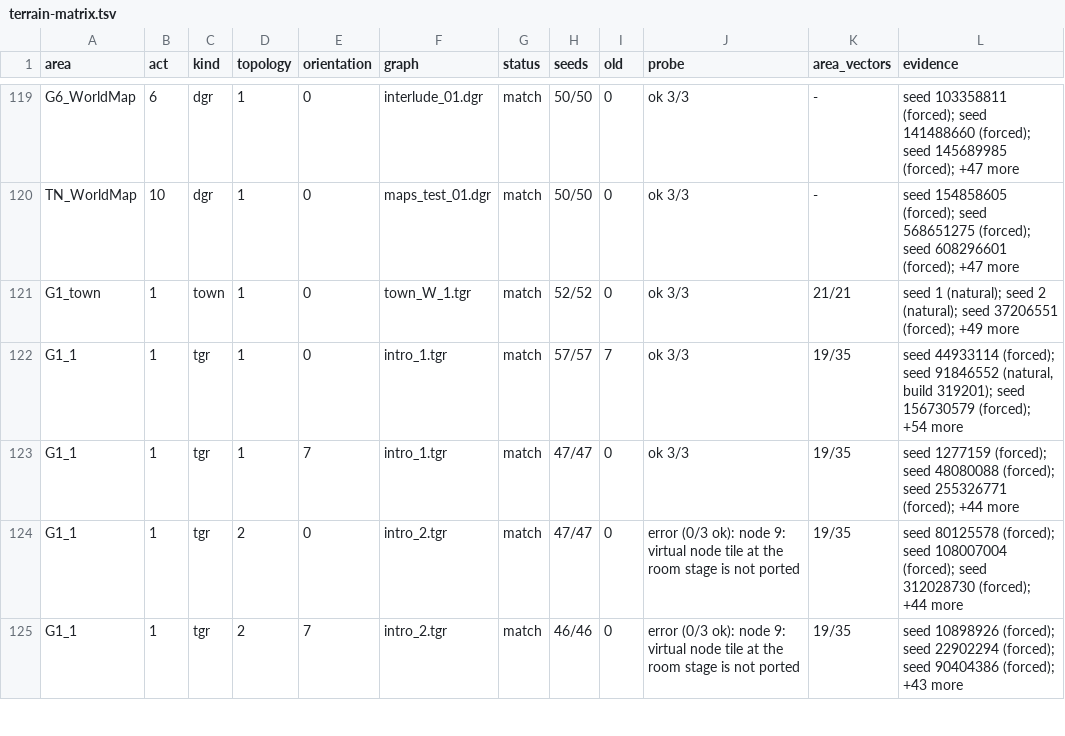
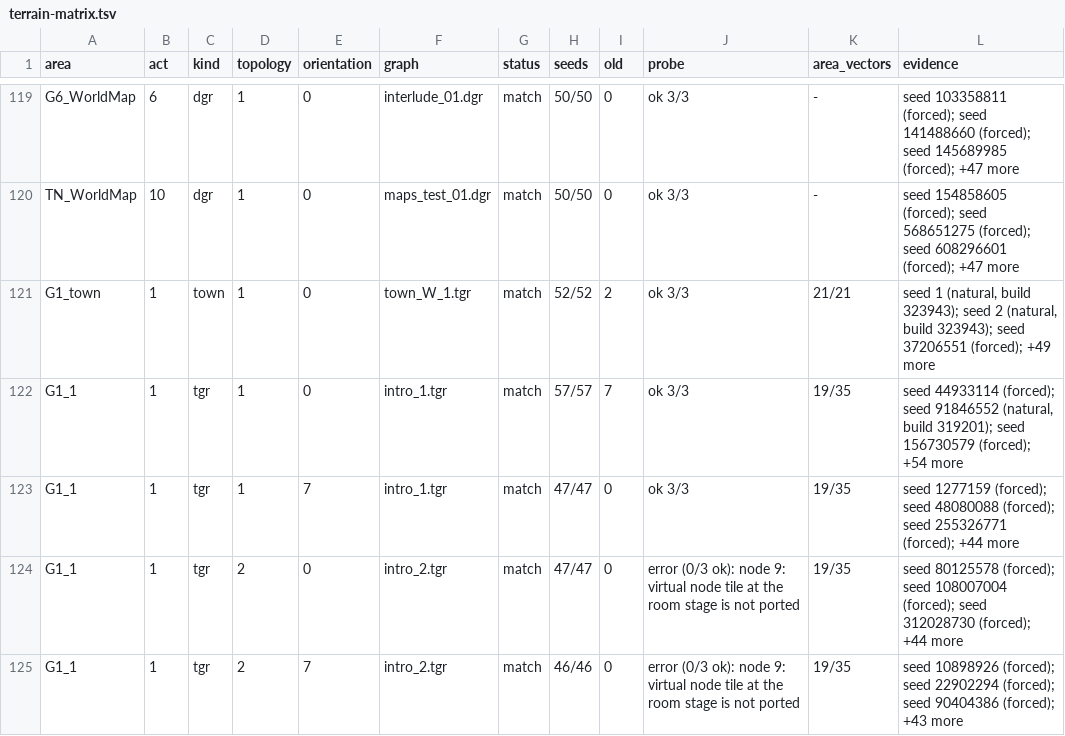
Before and after one commit to Distorbed678/Poe2ModdingProject, a TSV file: docs/status/terrain-matrix.tsv, drawn as a sheet; only a part is shown, gaps mark what is left out; the diff covers the shown part only.

```diff
--- a/docs/status/terrain-matrix.tsv
+++ b/docs/status/terrain-matrix.tsv
@@ -120,3 +120,3 @@ G6_WorldMap	6	dgr	1	0	interlude_01.dgr	match	50/50	0	ok 3/3	-	seed 103358811 (fo
 TN_WorldMap	10	dgr	1	0	maps_test_01.dgr	match	50/50	0	ok 3/3	-	seed 154858605 (forced); seed 568651275 (forced); seed 608296601 (forced); +47 more
-G1_town	1	town	1	0	town_W_1.tgr	match	52/52	0	ok 3/3	21/21	seed 1 (natural); seed 2 (natural); seed 37206551 (forced); +49 more
+G1_town	1	town	1	0	town_W_1.tgr	match	52/52	2	ok 3/3	21/21	seed 1 (natural, build 323943); seed 2 (natural, build 323943); seed 37206551 (forced); +49 more
 G1_1	1	tgr	1	0	intro_1.tgr	match	57/57	7	ok 3/3	19/35	seed 44933114 (forced); seed 91846552 (natural, build 319201); seed 156730579 (forced); +54 more
```
Also changed, not shown: 40 edited cells elsewhere in this file, 6 other files.
